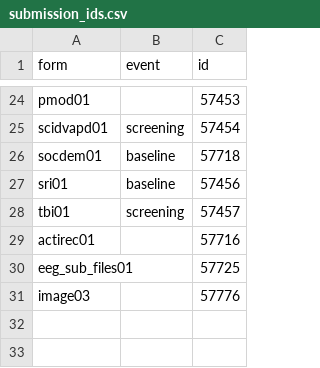
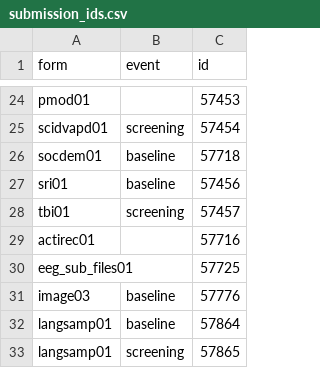
Before and after one commit to AMP-SCZ/utility, a CSV file: nda-transform/submission_ids.csv, drawn as a sheet; only a part is shown, gaps mark what is left out.

Commit message:
add image03,baseline and langsamp01,screening+baseline IDs

```diff
--- a/nda-transform/submission_ids.csv
+++ b/nda-transform/submission_ids.csv
@@ -30,2 +30,4 @@ actirec01,,57716
 eeg_sub_files01,,57725
-image03,,57776
+image03,baseline,57776
+langsamp01,baseline,57864
+langsamp01,screening,57865
```
